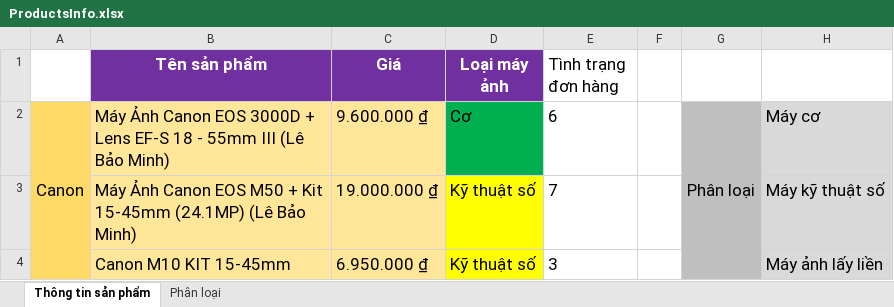
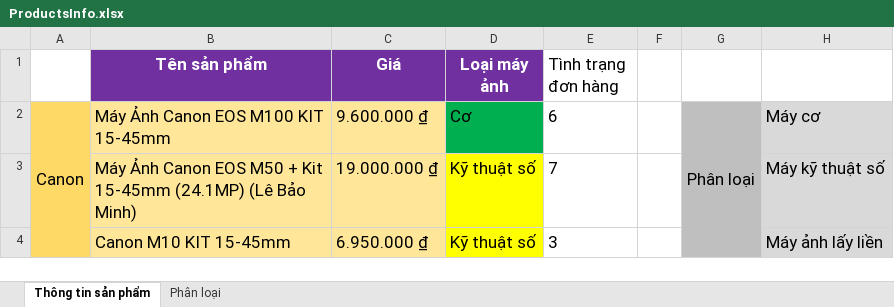
Before and after one commit to AnTran1997/1512012_1512013_PTUDW, an Excel workbook: StaticSite/assets/ProductsInfo.xlsx, sheet Thông tin sản phẩm, drawn as a sheet; only a part is shown; values as stored, in another font and other column widths than the file's, no borders; the diff names each change by its address in the sheet, - before the commit and + after, or states it on an @@ line.

Commit message:
Adding data into show products by brands

```diff
--- a/StaticSite/assets/ProductsInfo.xlsx (sheet Thông tin sản phẩm)
+++ b/StaticSite/assets/ProductsInfo.xlsx (sheet Thông tin sản phẩm)
-B2 (Tên sản phẩm): …Canon EOS 3000D + Lens EF-S 18 - 55mm III (Lê Bảo Minh)
+B2 (Tên sản phẩm): …Canon EOS M100 KIT 15-45mm
```
Also changed, not shown: 3 other files.
